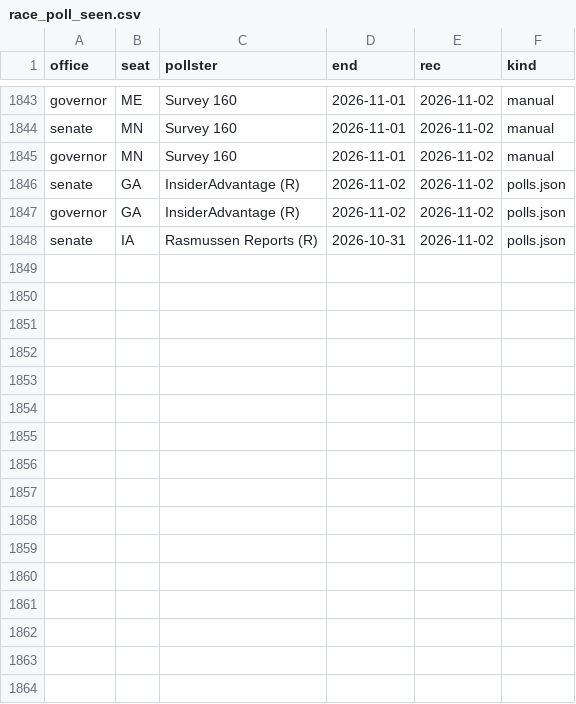
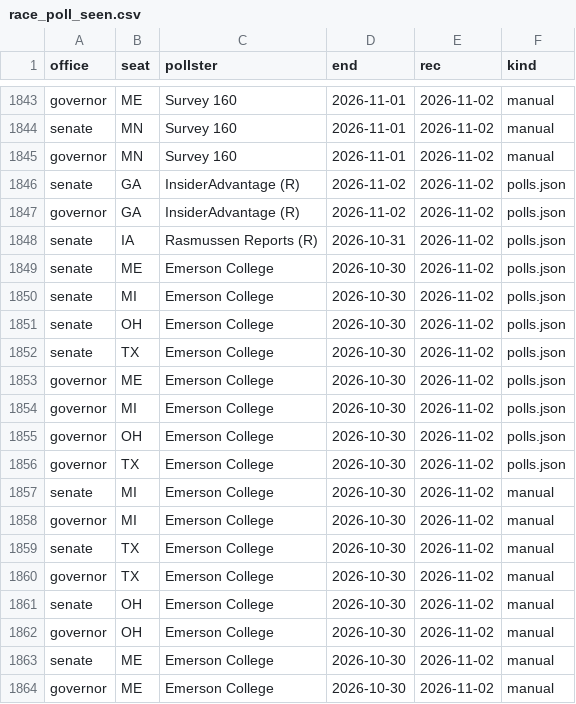
Before and after one commit to scorvec/midterms-2026, a CSV file: data/state/race_poll_seen.csv, drawn as a sheet; only a part is shown, gaps mark what is left out.

```diff
--- a/data/state/race_poll_seen.csv
+++ b/data/state/race_poll_seen.csv
@@ -1848 +1848,17 @@ governor,GA,InsiderAdvantage (R),2026-11-02,2026-11-02,polls.json
 senate,IA,Rasmussen Reports (R),2026-10-31,2026-11-02,polls.json
+senate,ME,Emerson College,2026-10-30,2026-11-02,polls.json
+senate,MI,Emerson College,2026-10-30,2026-11-02,polls.json
+senate,OH,Emerson College,2026-10-30,2026-11-02,polls.json
+senate,TX,Emerson College,2026-10-30,2026-11-02,polls.json
+governor,ME,Emerson College,2026-10-30,2026-11-02,polls.json
+governor,MI,Emerson College,2026-10-30,2026-11-02,polls.json
+governor,OH,Emerson College,2026-10-30,2026-11-02,polls.json
+governor,TX,Emerson College,2026-10-30,2026-11-02,polls.json
+senate,MI,Emerson College,2026-10-30,2026-11-02,manual
+governor,MI,Emerson College,2026-10-30,2026-11-02,manual
+senate,TX,Emerson College,2026-10-30,2026-11-02,manual
+governor,TX,Emerson College,2026-10-30,2026-11-02,manual
+senate,OH,Emerson College,2026-10-30,2026-11-02,manual
+governor,OH,Emerson College,2026-10-30,2026-11-02,manual
+senate,ME,Emerson College,2026-10-30,2026-11-02,manual
+governor,ME,Emerson College,2026-10-30,2026-11-02,manual
```
Also changed, not shown: data/state/pollresults_approval.csv, data/state/pollresults_generic.csv, 9 other files.
